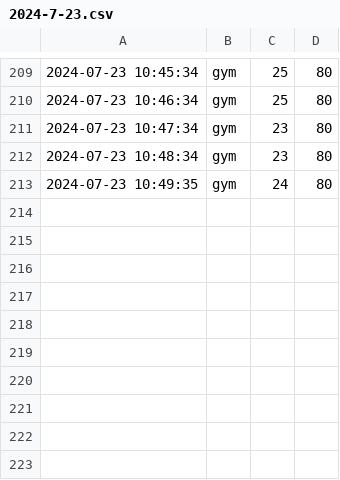
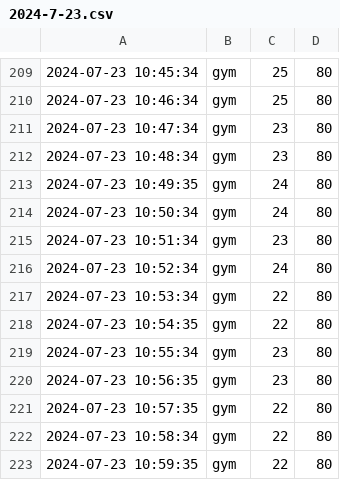
Before and after one commit to chechiachang/sc-stat, a CSV file: data/yilan/gym/2024-7-23.csv, drawn as a sheet; only a part is shown, gaps mark what is left out; the diff names each change by its address in the sheet, - before the commit and + after, or states it on an @@ line.

Commit message:
chore: upload data on 2024-7-23

```diff
--- a/data/yilan/gym/2024-7-23.csv
+++ b/data/yilan/gym/2024-7-23.csv
+row 214: 2024-07-23 10:50:34 | gym | 24 | 80
+row 215: 2024-07-23 10:51:34 | gym | 23 | 80
+row 216: 2024-07-23 10:52:34 | gym | 24 | 80
+row 217: 2024-07-23 10:53:34 | gym | 22 | 80
+row 218: 2024-07-23 10:54:35 | gym | 22 | 80
+row 219: 2024-07-23 10:55:34 | gym | 23 | 80
+row 220: 2024-07-23 10:56:35 | gym | 23 | 80
+row 221: 2024-07-23 10:57:35 | gym | 22 | 80
+row 222: 2024-07-23 10:58:34 | gym | 22 | 80
+row 223: 2024-07-23 10:59:35 | gym | 22 | 80
```
